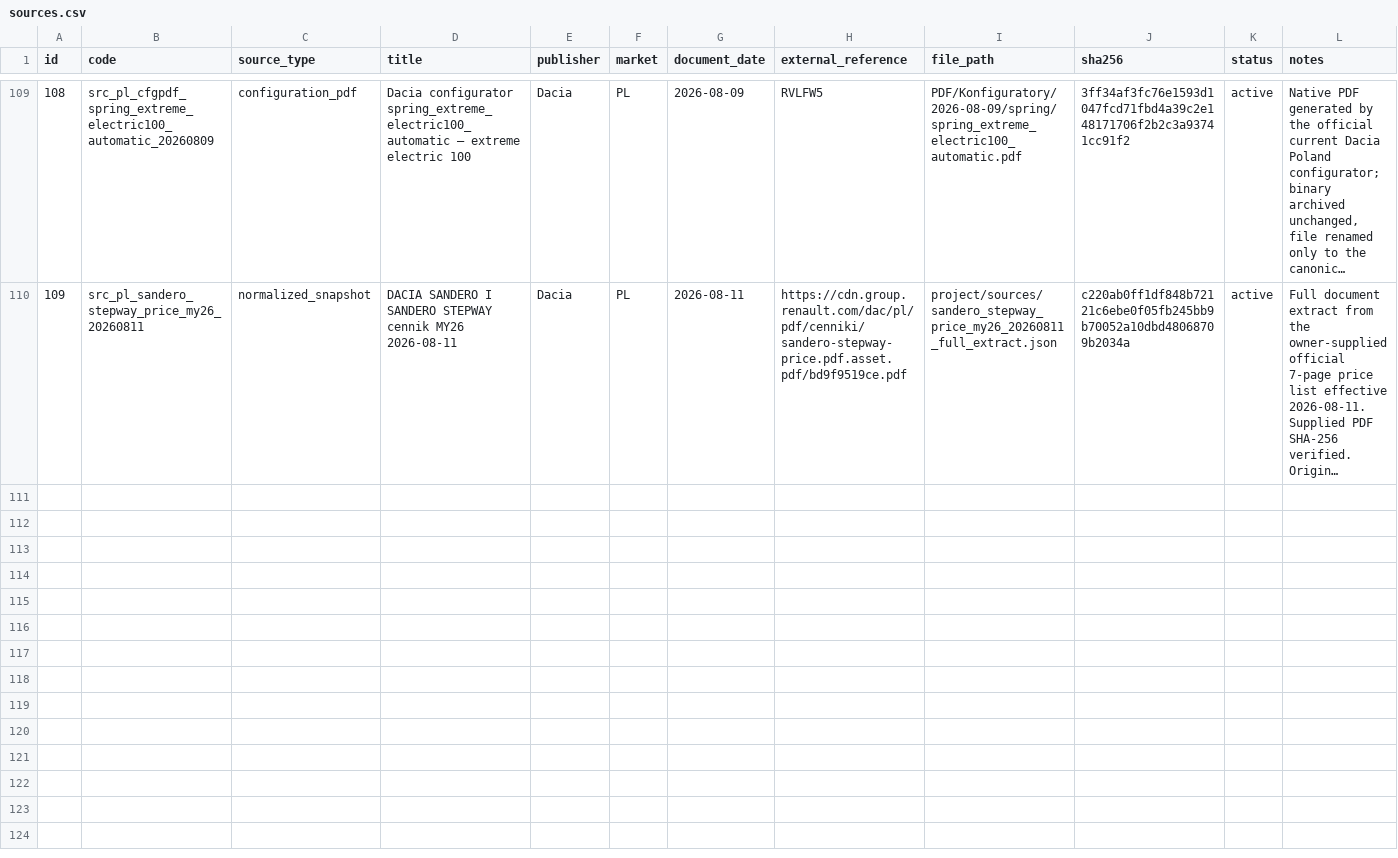
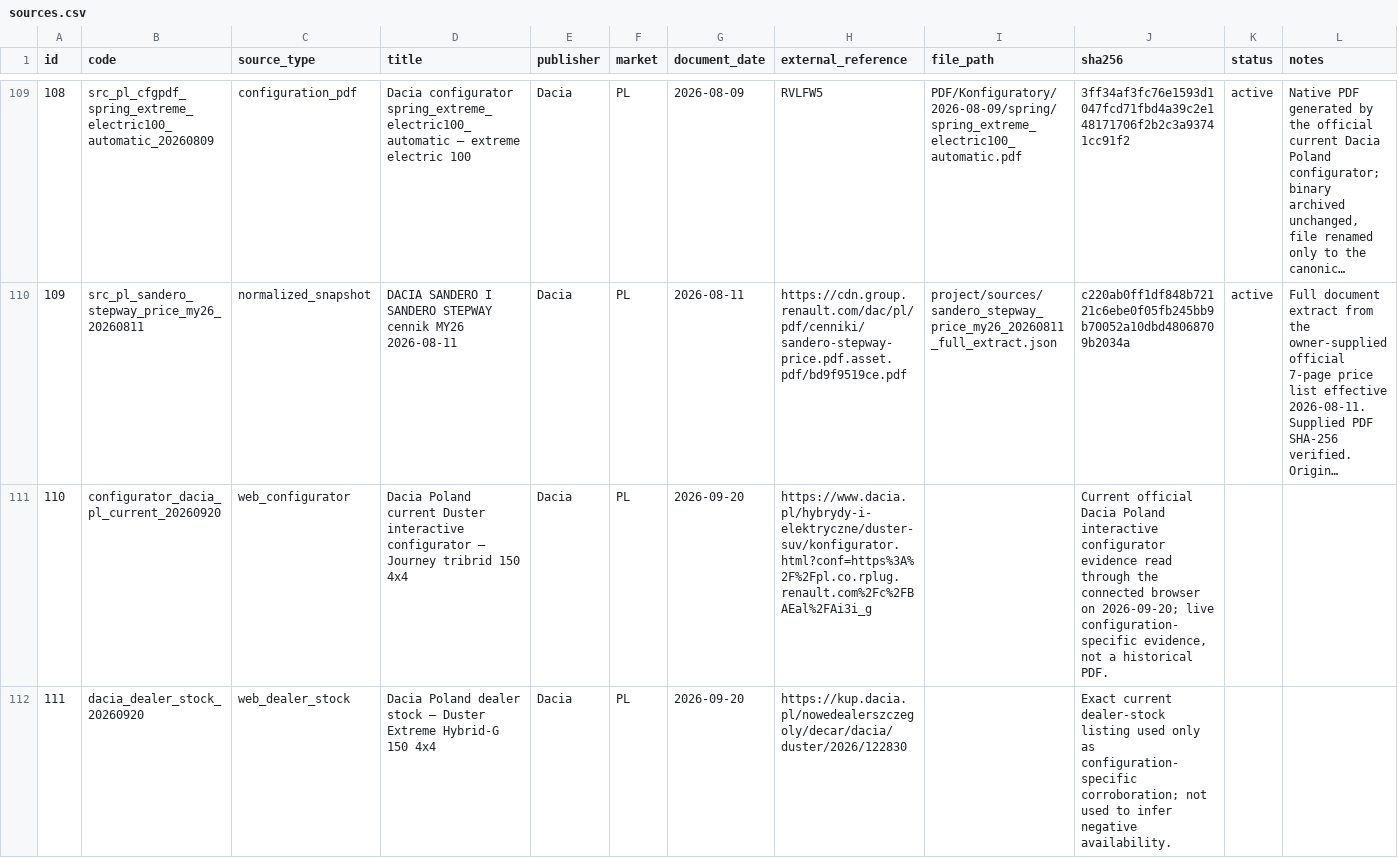
Before and after one commit to xbodzio7/Dacia-Knowledge-Base, a CSV file: data/master/sources.csv, drawn as a sheet; only a part is shown, gaps mark what is left out; long unchanged cells end in …; the diff names each change by its address in the sheet, - before the commit and + after, or states it on an @@ line.

Commit message:
data: register current Duster evidence sources

```diff
--- a/data/master/sources.csv
+++ b/data/master/sources.csv
+row 111: 110 | configurator_dacia_pl_current_20260920 | web_configurator | Dacia Poland current Duster interactive configurator — Journey tribrid 150 4x4 | Dacia | PL | 2026-09-20 | https://www.dacia.pl/hybrydy-i-elektryczne/duster-suv/konfigurator.html?conf=https%3A%2F%2Fpl.co.rplug.renault.com%2Fc%2FBAEal%2FAi3i_g |  | Current official Dacia Poland interactive configurator evidence read through the connected browser on 2026-09-20; live configuration-specific evidence, not a historical PDF.
+row 112: 111 | dacia_dealer_stock_20260920 | web_dealer_stock | Dacia Poland dealer stock — Duster Extreme Hybrid-G 150 4x4 | Dacia | PL | 2026-09-20 | https://kup.dacia.pl/nowedealerszczegoly/decar/dacia/duster/2026/122830 |  | Exact current dealer-stock listing used only as configuration-specific corroboration; not used to infer negative availability.
```
